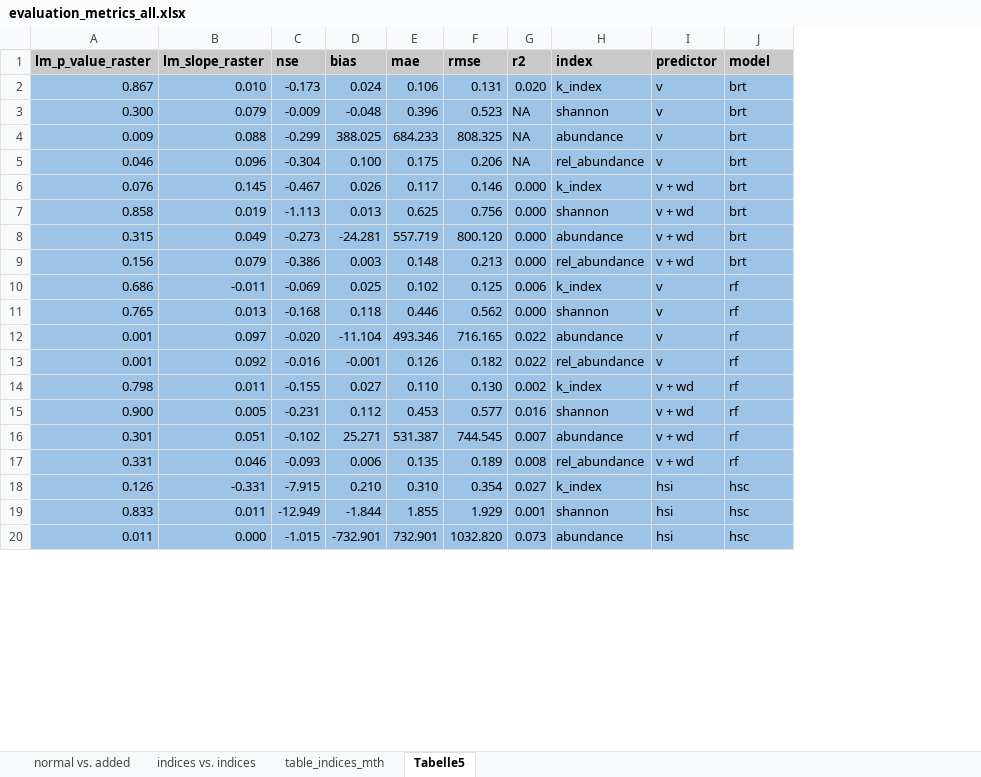
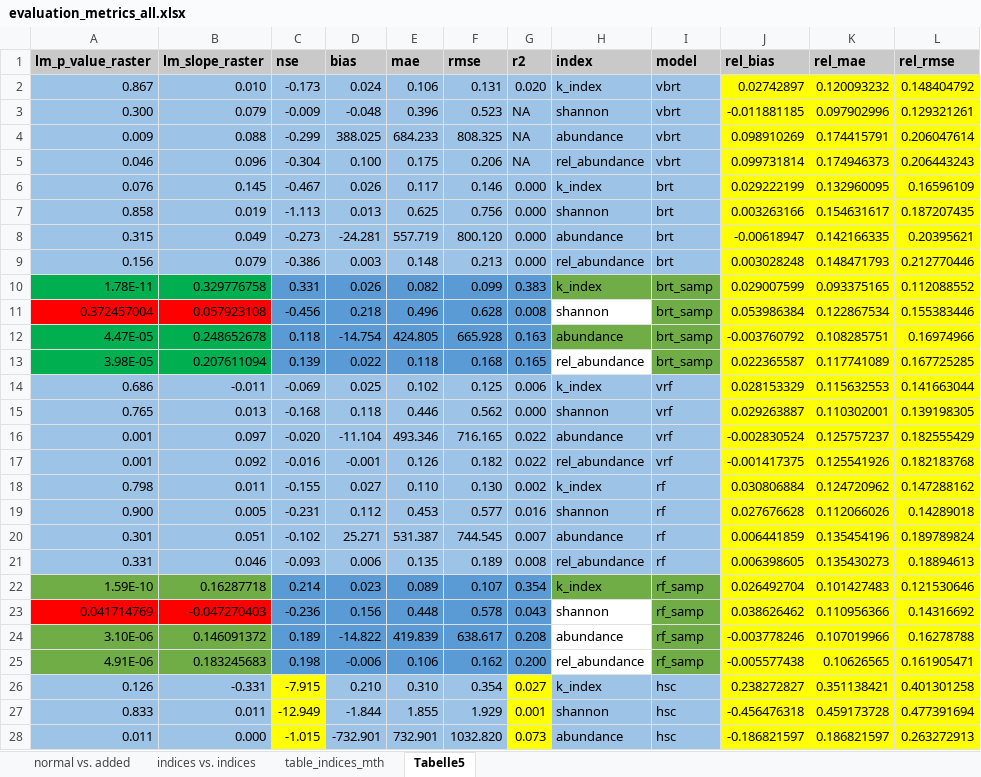
Before and after one commit to mirjamscheib/Masters_Thesis, an Excel workbook: Stat_Analysis/evaluation_metrics_all.xlsx, sheet Tabelle5, drawn as a sheet; only a part is shown; values as stored, in another font and other column widths than the file's, no borders; removed rows and columns are numbered as before the commit, all else as after; the diff covers the shown part only; the diff names each change by its address in the sheet, - before the commit and + after, or states it on an @@ line.

```diff
--- a/Stat_Analysis/evaluation_metrics_all.xlsx (sheet Tabelle5)
+++ b/Stat_Analysis/evaluation_metrics_all.xlsx (sheet Tabelle5)
-column I (predictor), rows 2-20: v | v | v | v | v + wd | v + wd | v + wd | v + wd | v | v | v | v | v + wd | v + wd | v + wd | v + wd | hsi | hsi | hsi
+column J (rel_bias), rows 2-9: 0.02742897 | -0.011881185 | 0.098910269 | 0.099731814 | 0.029222199 | 0.003263166 | -0.00618947 | 0.003028248; rows 14-21: 0.028153329 | 0.029263887 | -0.002830524 | -0.001417375 | 0.030806884 | 0.027676628 | 0.006441859 | 0.006398605; rows 26-28: 0.238272827 | -0.456476318 | -0.186821597
+column K (rel_mae), rows 2-9: 0.120093232 | 0.097902996 | 0.174415791 | 0.174946373 | 0.132960095 | 0.154631617 | 0.142166335 | 0.148471793; rows 14-21: 0.115632553 | 0.110302001 | 0.125757237 | 0.125541926 | 0.124720962 | 0.112066026 | 0.135454196 | 0.135430273; rows 26-28: 0.351138421 | 0.459173728 | 0.186821597
+column L (rel_rmse), rows 2-9: 0.148404792 | 0.129321261 | 0.206047614 | 0.206443243 | 0.16596109 | 0.187207435 | 0.20395621 | 0.212770446; rows 14-21: 0.141663044 | 0.139198305 | 0.182555429 | 0.182183768 | 0.147288162 | 0.14289018 | 0.189789824 | 0.18894613; rows 26-28: 0.401301258 | 0.477391694 | 0.263272913
-I2:I5 (model): brt
+I2:I5 (model): vbrt
+row 10: 1.78E-11 | 0.329776758 | 0.331 | 0.026 | 0.082 | 0.099 | 0.383 | k_index | brt_samp | 0.029007599 | 0.093375165 | 0.112088552
+row 11: 0.372457004 | 0.057923108 | -0.456 | 0.218 | 0.496 | 0.628 | 0.008 | shannon | brt_samp | 0.053986384 | 0.122867534 | 0.155383446
+row 12: 4.47E-05 | 0.248652678 | 0.118 | -14.754 | 424.805 | 665.928 | 0.163 | abundance | brt_samp | -0.003760792 | 0.108285751 | 0.16974966
+row 13: 3.98E-05 | 0.207611094 | 0.139 | 0.022 | 0.118 | 0.168 | 0.165 | rel_abundance | brt_samp | 0.022365587 | 0.117741089 | 0.167725285
-I14:I17 (model): rf
+I14:I17 (model): vrf
+row 22: 1.59E-10 | 0.16287718 | 0.214 | 0.023 | 0.089 | 0.107 | 0.354 | k_index | rf_samp | 0.026492704 | 0.101427483 | 0.121530646
+row 23: 0.041714769 | -0.047270403 | -0.236 | 0.156 | 0.448 | 0.578 | 0.043 | shannon | rf_samp | 0.038626462 | 0.110956366 | 0.14316692
+row 24: 3.10E-06 | 0.146091372 | 0.189 | -14.822 | 419.839 | 638.617 | 0.208 | abundance | rf_samp | -0.003778246 | 0.107019966 | 0.16278788
+row 25: 4.91E-06 | 0.183245683 | 0.198 | -0.006 | 0.106 | 0.162 | 0.200 | rel_abundance | rf_samp | -0.005577438 | 0.10626565 | 0.161905471
-C26:C28 fill: #9DC3E6
+C26:C28 fill: #FFFF00
-G26:G28 fill: #9DC3E6
+G26:G28 fill: #FFFF00
```
Also changed, not shown: cell formats elsewhere in this sheet, Pre_Processing/abiotic_mi_sampling/lab_ml_v.xlsx, 28 other files.
